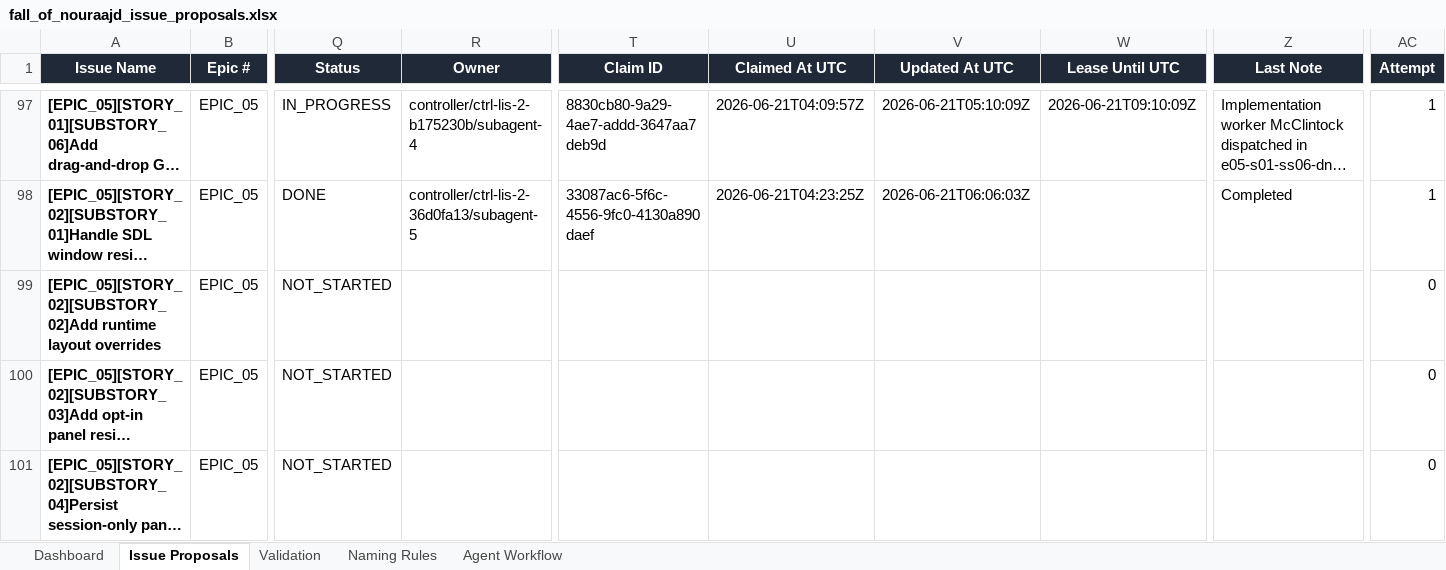
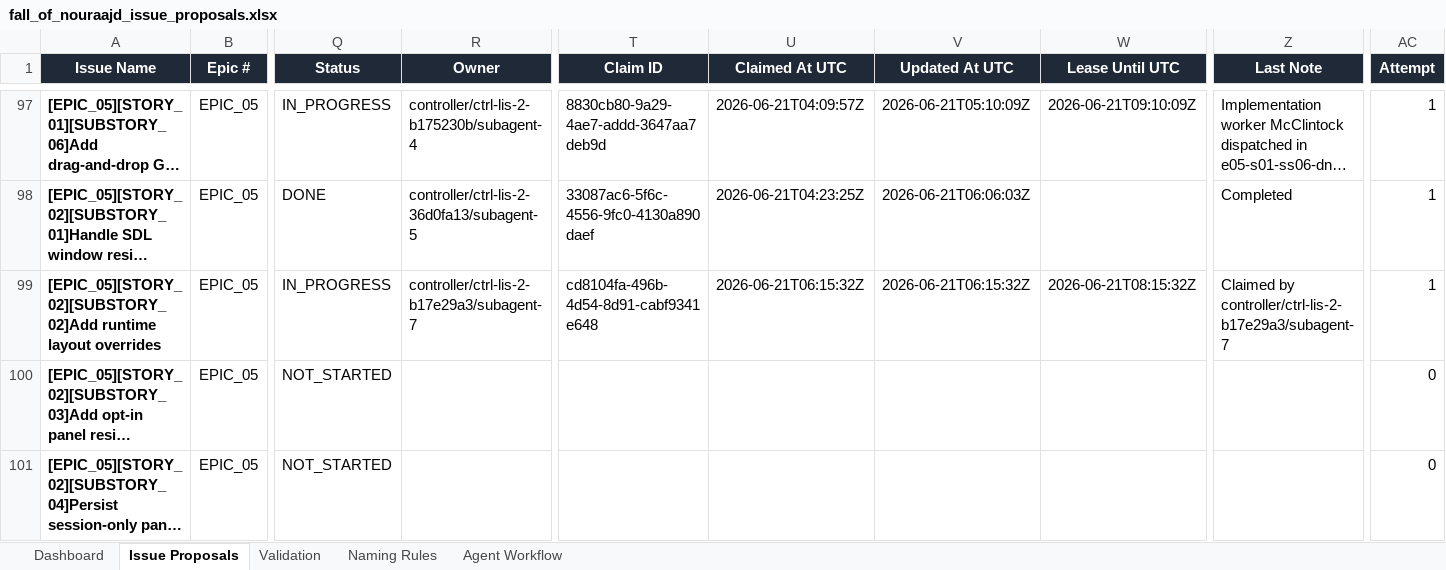
Before and after one commit to lisu188/fall-of-nouraajd, an Excel workbook: planning/fall_of_nouraajd_issue_proposals.xlsx, sheet Issue Proposals, drawn as a sheet; only a part is shown, gaps mark what is left out; long unchanged cells end in …; values as stored, in another font and other column widths than the file's, no borders; conditional formats and table styles not drawn; the diff names each change by its address in the sheet, - before the commit and + after, or states it on an @@ line.

Commit message:
Claim runtime layout override issue

```diff
--- a/planning/fall_of_nouraajd_issue_proposals.xlsx (sheet Issue Proposals)
+++ b/planning/fall_of_nouraajd_issue_proposals.xlsx (sheet Issue Proposals)
-Q99 (Status): NOT_STARTED
+Q99 (Status): IN_PROGRESS
-R99 (Owner): (empty)
+R99 (Owner): controller/ctrl-lis-2-b17e29a3/subagent-7
-T99 (Claim ID): (empty)
+T99 (Claim ID): cd8104fa-496b-4d54-8d91-cabf9341e648
-U99 (Claimed At UTC): (empty)
+U99 (Claimed At UTC): 2026-06-21T06:15:32Z
-V99 (Updated At UTC): (empty)
+V99 (Updated At UTC): 2026-06-21T06:15:32Z
-W99 (Lease Until UTC): (empty)
+W99 (Lease Until UTC): 2026-06-21T08:15:32Z
-Z99 (Last Note): (empty)
+Z99 (Last Note): Claimed by controller/ctrl-lis-2-b17e29a3/subagent-7
-AC99 (Attempt): 0
+AC99 (Attempt): 1
```
